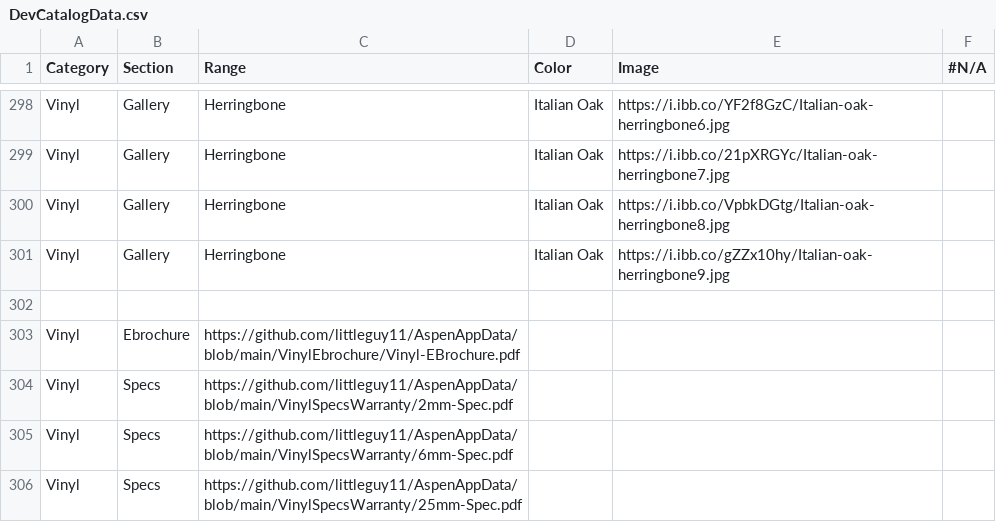
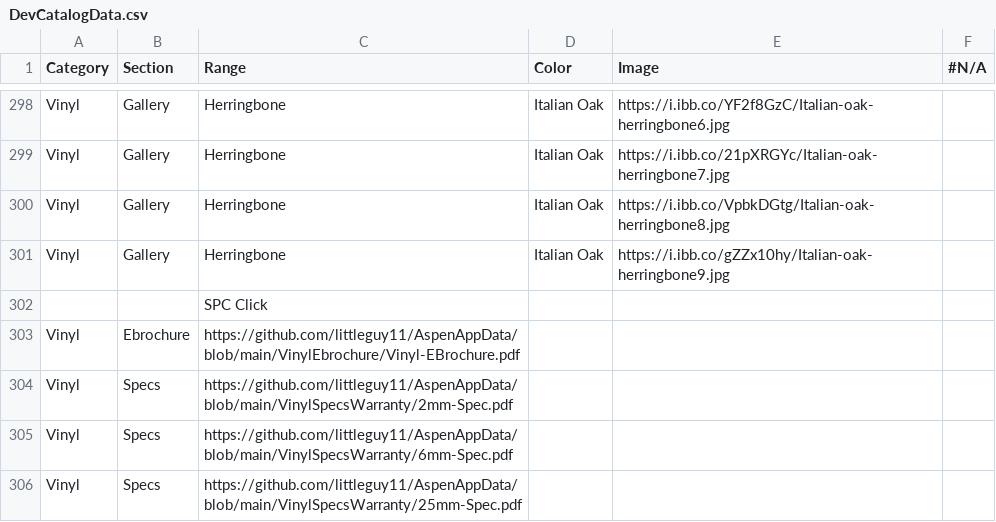
Before and after one commit to littleguy11/AspenAppData, a CSV file: DevCatalogData.csv, drawn as a sheet; only a part is shown, gaps mark what is left out.

Commit message:
Automated sync from Google Sheets

```diff
--- a/DevCatalogData.csv
+++ b/DevCatalogData.csv
@@ -301,3 +301,3 @@ Vinyl,Gallery,Herringbone,Italian Oak,https://i.ibb.co/VpbkDGtg/Italian-oak-herr
 Vinyl,Gallery,Herringbone,Italian Oak,https://i.ibb.co/gZZx10hy/Italian-oak-herringbone9.jpg,,
-,,,,,,
+,,SPC Click,,,,
 Vinyl,Ebrochure,https://github.com/littleguy11/AspenAppData/blob/main/VinylEbrochure/Vinyl-EBrochure.pdf,,,,
```
